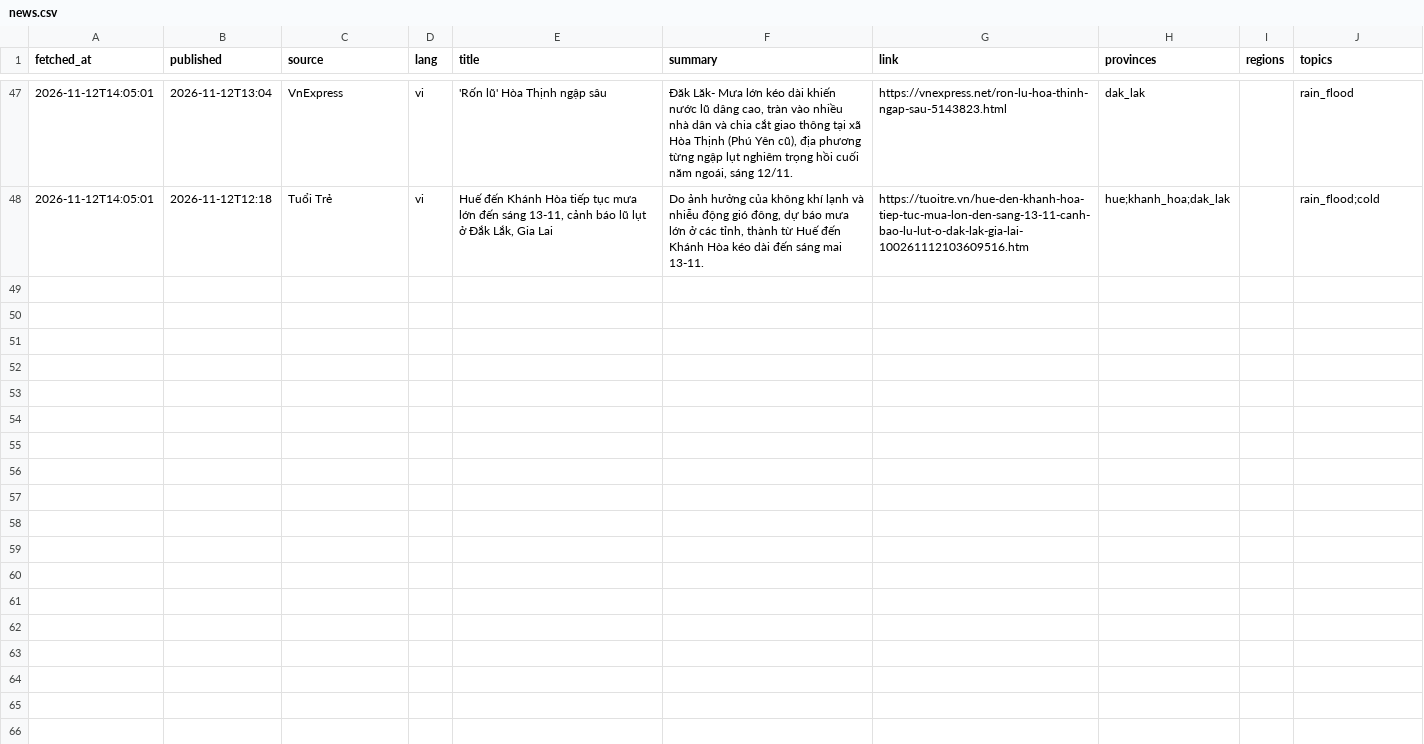
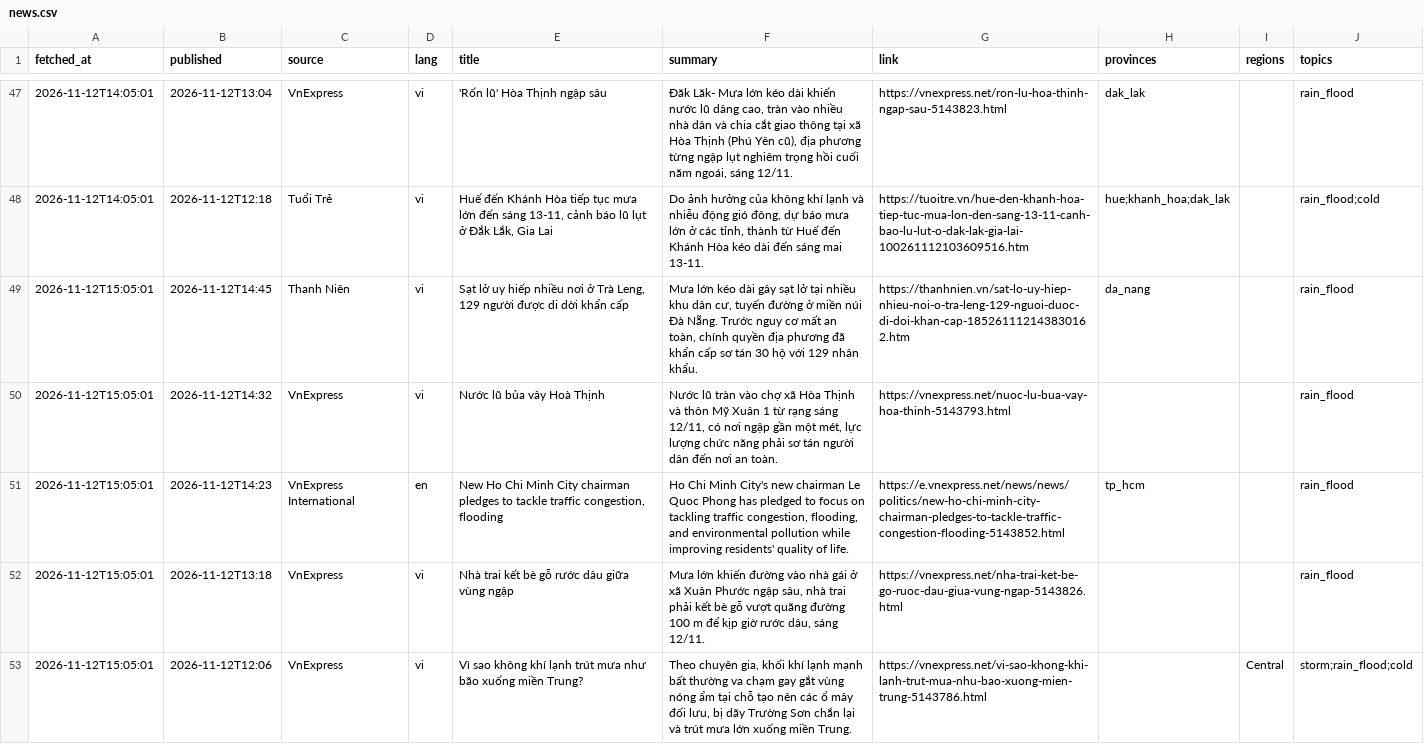
Before and after one commit to Kalu-Cassano/weather-aqi-vn, a CSV file: live/realtime/news.csv, drawn as a sheet; only a part is shown, gaps mark what is left out.

```diff
--- a/live/realtime/news.csv
+++ b/live/realtime/news.csv
@@ -48 +48,6 @@ fetched_at,published,source,lang,title,summary,link,provinces,regions,topics
 2026-11-12T14:05:01,2026-11-12T12:18,Tuổi Trẻ,vi,"Huế đến Khánh Hòa tiếp tục mưa lớn đến sáng 13-11, cảnh báo lũ lụt ở Đắk Lắk, Gia Lai","Do ảnh hưởng của không khí lạnh và nhiễu động gió đông, dự báo mưa lớn ở các tỉnh, thành từ Huế đến Khánh Hòa kéo dài đến sáng mai 13-11.",https://tuoitre.vn/hue-den-khanh-hoa-tiep-tuc-mua-lon-den-sang-13-11-canh-bao-lu-lut-o-dak-lak-gia-lai-100261112103609516.htm,hue;khanh_hoa;dak_lak,,rain_flood;cold
+2026-11-12T15:05:01,2026-11-12T14:45,Thanh Niên,vi,"Sạt lở uy hiếp nhiều nơi ở Trà Leng, 129 người được di dời khẩn cấp","Mưa lớn kéo dài gây sạt lở tại nhiều khu dân cư, tuyến đường ở miền núi Đà Nẵng. Trước nguy cơ mất an toàn, chính quyền địa phương đã khẩn cấp sơ tán 30 hộ với 129 nhân khẩu.",https://thanhnien.vn/sat-lo-uy-hiep-nhieu-noi-o-tra-leng-129-nguoi-duoc-di-doi-khan-cap-185261112143830162.htm,da_nang,,rain_flood
+2026-11-12T15:05:01,2026-11-12T14:32,VnExpress,vi,Nước lũ bủa vây Hoà Thịnh,"Nước lũ tràn vào chợ xã Hòa Thịnh và thôn Mỹ Xuân 1 từ rạng sáng 12/11, có nơi ngập gần một mét, lực lượng chức năng phải sơ tán người dân đến nơi an toàn.",https://vnexpress.net/nuoc-lu-bua-vay-hoa-thinh-5143793.html,,,rain_flood
+2026-11-12T15:05:01,2026-11-12T14:23,VnExpress International,en,"New Ho Chi Minh City chairman pledges to tackle traffic congestion, flooding","Ho Chi Minh City's new chairman Le Quoc Phong has pledged to focus on tackling traffic congestion, flooding, and environmental pollution while improving residents' quality of life.",https://e.vnexpress.net/news/news/politics/new-ho-chi-minh-city-chairman-pledges-to-tackle-traffic-congestion-flooding-5143852.html,tp_hcm,,rain_flood
+2026-11-12T15:05:01,2026-11-12T13:18,VnExpress,vi,Nhà trai kết bè gỗ rước dâu giữa vùng ngập,"Mưa lớn khiến đường vào nhà gái ở xã Xuân Phước ngập sâu, nhà trai phải kết bè gỗ vượt quãng đường 100 m để kịp giờ rước dâu, sáng 12/11.",https://vnexpress.net/nha-trai-ket-be-go-ruoc-dau-giua-vung-ngap-5143826.html,,,rain_flood
+2026-11-12T15:05:01,2026-11-12T12:06,VnExpress,vi,Vì sao không khí lạnh trút mưa như bão xuống miền Trung?,"Theo chuyên gia, khối khí lạnh mạnh bất thường va chạm gay gắt vùng nóng ẩm tại chỗ tạo nên các ổ mây đối lưu, bị dãy Trường Sơn chắn lại và trút mưa lớn xuống miền Trung.",https://vnexpress.net/vi-sao-khong-khi-lanh-trut-mua-nhu-bao-xuong-mien-trung-5143786.html,,Central,storm;rain_flood;cold
```
Also changed, not shown: live/realtime/aq_current.csv, live/realtime/weather_current.csv, 2 other files.
